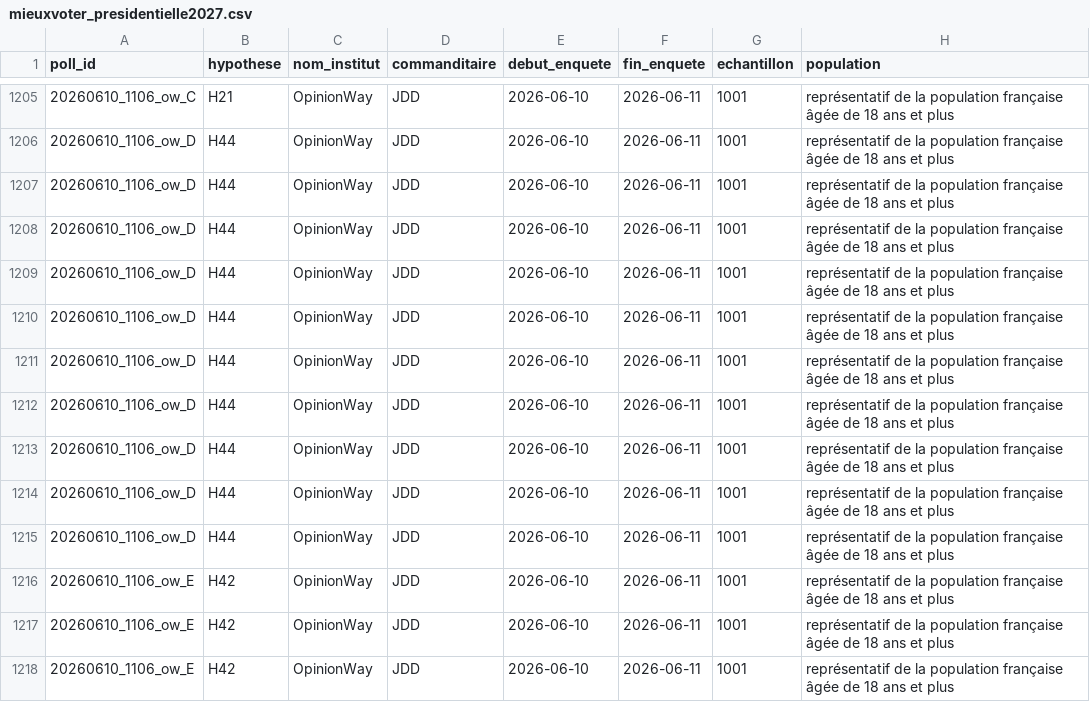
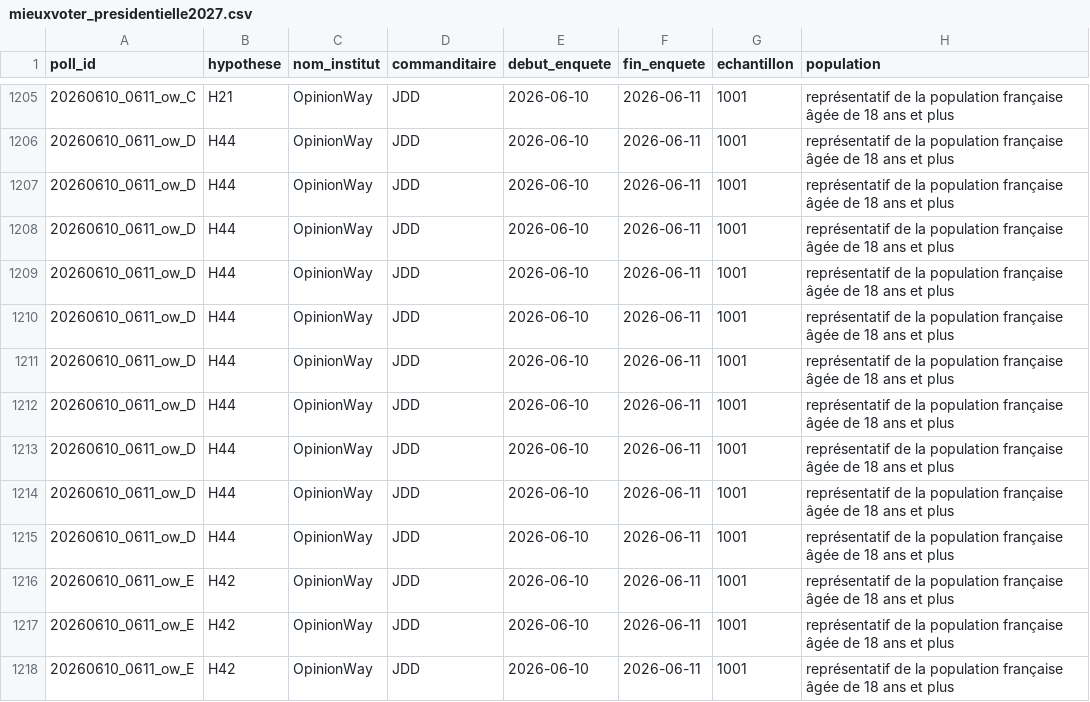
Before and after one commit to brunopeiffer/la-sonde, a CSV file: data/sources/mieuxvoter_presidentielle2027.csv, drawn as a sheet; only a part is shown, gaps mark what is left out; the diff covers the shown part only; the diff names each change by its address in the sheet, - before the commit and + after, or states it on an @@ line.

```diff
--- a/data/sources/mieuxvoter_presidentielle2027.csv
+++ b/data/sources/mieuxvoter_presidentielle2027.csv
-A1205 (poll_id): 20260610_1106_ow_C
+A1205 (poll_id): 20260610_0611_ow_C
-A1206:A1215 (poll_id): 20260610_1106_ow_D
+A1206:A1215 (poll_id): 20260610_0611_ow_D
-A1216:A1218 (poll_id): 20260610_1106_ow_E
+A1216:A1218 (poll_id): 20260610_0611_ow_E
```
Also changed, not shown: 180 edited cells elsewhere in this file, 6 other files.
